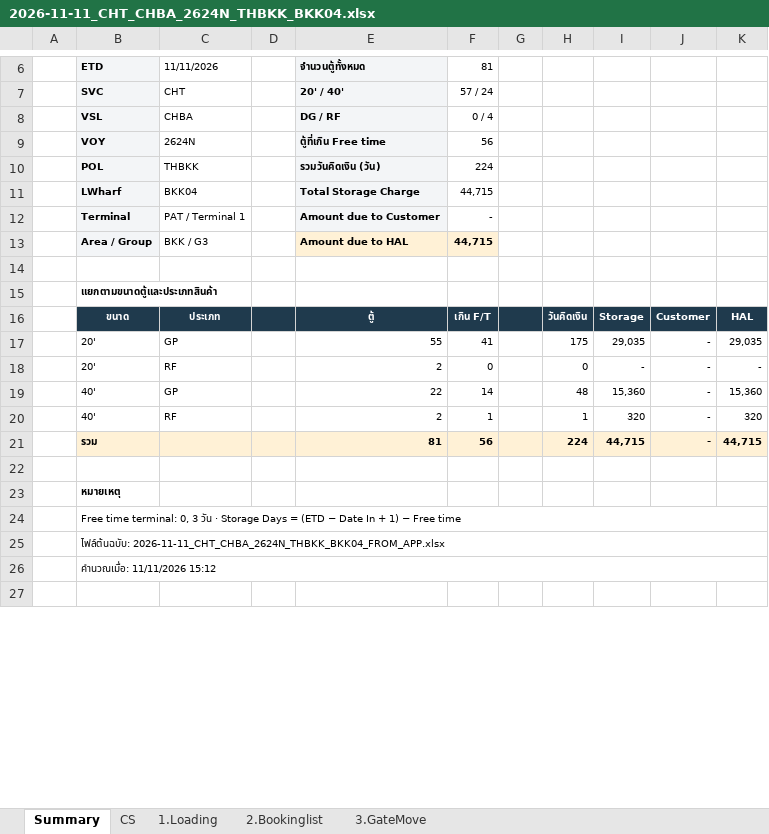
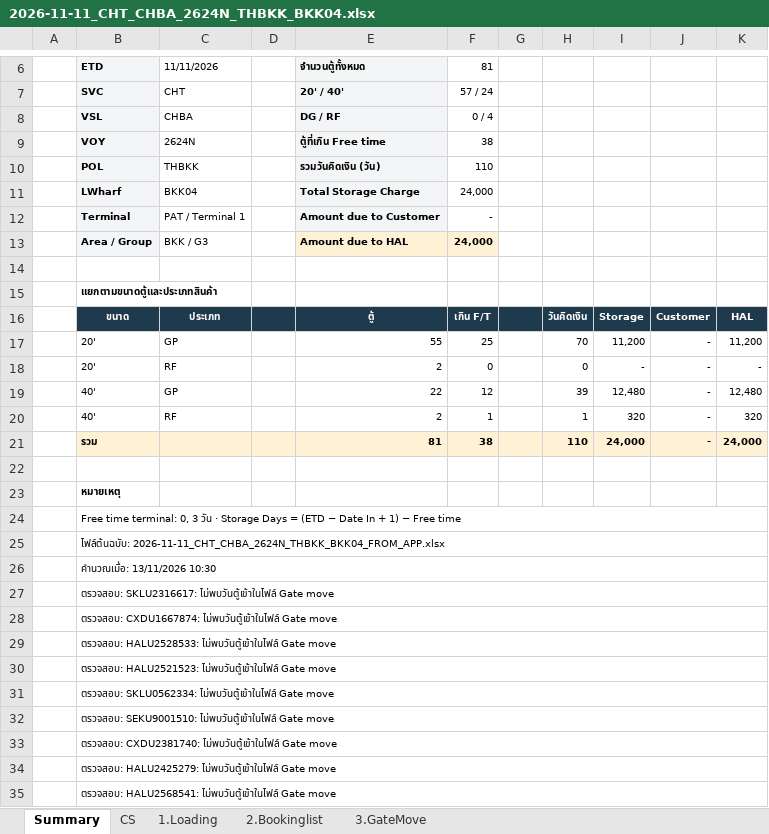
Before and after one commit to sirichai1265/hal-storage-calculator, an Excel workbook: VOYAGES/2026-11-11_CHT_CHBA_2624N_THBKK_BKK04/2026-11-11_CHT_CHBA_2624N_THBKK_BKK04.xlsx, sheet Summary, drawn as a sheet; only a part is shown, gaps mark what is left out; the shorter side is filled out with more unchanged rows; values as stored, in another font and other column widths than the file's, no borders; removed rows and columns are numbered as before the commit, all else as after; the diff covers the shown part only; the diff names each change by its address in the sheet, - before the commit and + after, or states it on an @@ line.

```diff
--- a/VOYAGES/2026-11-11_CHT_CHBA_2624N_THBKK_BKK04/2026-11-11_CHT_CHBA_2624N_THBKK_BKK04.xlsx (sheet Summary)
+++ b/VOYAGES/2026-11-11_CHT_CHBA_2624N_THBKK_BKK04/2026-11-11_CHT_CHBA_2624N_THBKK_BKK04.xlsx (sheet Summary)
-F9 (81): 56
+F9 (81): 38
-F10 (81): 224
+F10 (81): 110
-F11 (81): 44,715
+F11 (81): 24,000
-F13 (81): 44,715
+F13 (81): 24,000
-F17 (81): 41
+F17 (81): 25
-H17: 175
+H17: 70
-I17: 29,035
+I17: 11,200
-K17: 29,035
+K17: 11,200
-F19 (81): 14
+F19 (81): 12
-H19: 48
+H19: 39
-I19: 15,360
+I19: 12,480
-K19: 15,360
+K19: 12,480
-row 21:  | รวม |  |  | 81 | 56 |  | 224 | 44,715 | - | 44,715
+row 21:  | รวม |  |  | 81 | 38 |  | 110 | 24,000 | - | 24,000
-B26 (ETD): คำนวณเมื่อ: 11/11/2026 15:12
+B26 (ETD): คำนวณเมื่อ: 13/11/2026 10:30
+row 27:  | ตรวจสอบ: SKLU2316617: ไม่พบวันตู้เข้าในไฟล์ Gate move
+row 28:  | ตรวจสอบ: CXDU1667874: ไม่พบวันตู้เข้าในไฟล์ Gate move
+row 29:  | ตรวจสอบ: HALU2528533: ไม่พบวันตู้เข้าในไฟล์ Gate move
+row 30:  | ตรวจสอบ: HALU2521523: ไม่พบวันตู้เข้าในไฟล์ Gate move
+row 31:  | ตรวจสอบ: SKLU0562334: ไม่พบวันตู้เข้าในไฟล์ Gate move
+row 32:  | ตรวจสอบ: SEKU9001510: ไม่พบวันตู้เข้าในไฟล์ Gate move
+row 33:  | ตรวจสอบ: CXDU2381740: ไม่พบวันตู้เข้าในไฟล์ Gate move
+row 34:  | ตรวจสอบ: HALU2425279: ไม่พบวันตู้เข้าในไฟล์ Gate move
+row 35:  | ตรวจสอบ: HALU2568541: ไม่พบวันตู้เข้าในไฟล์ Gate move
```
Also changed, not shown: 13 added rows elsewhere in this sheet, sheet 2.Bookinglist, sheet 3.GateMove, sheet CS, sheet 1.Loading, DATABASE/STORAGE_DATABASE.xlsx, VOYAGES/2026-11-11_CHT_CHBA_2624N_THBKK_BKK04/2026-11-11_CHT_CHBA_2624N_THBKK_BKK04_TEMPLATE.xlsx, 4 other files.
